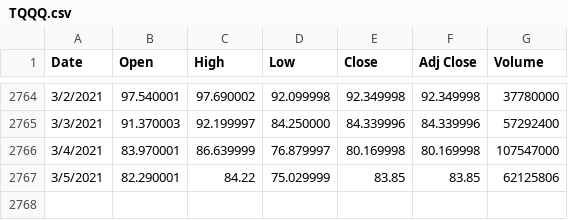
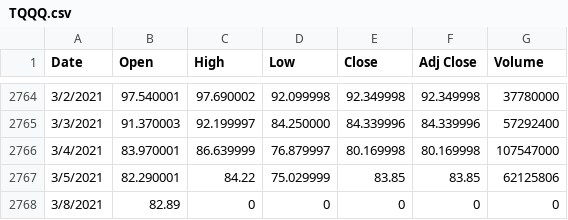
Before and after one commit to tonytieger/temp, a CSV file: TQQQ.csv, drawn as a sheet; only a part is shown, gaps mark what is left out; the diff names each change by its address in the sheet, - before the commit and + after, or states it on an @@ line.

Commit message:
Update TQQQ.csv

```diff
--- a/TQQQ.csv
+++ b/TQQQ.csv
+row 2768: 3/8/2021 | 82.89 | 0 | 0 | 0 | 0 | 0
```
